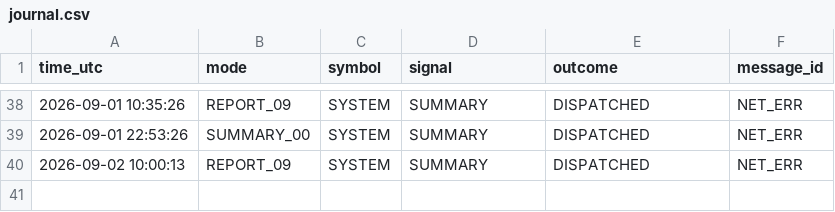
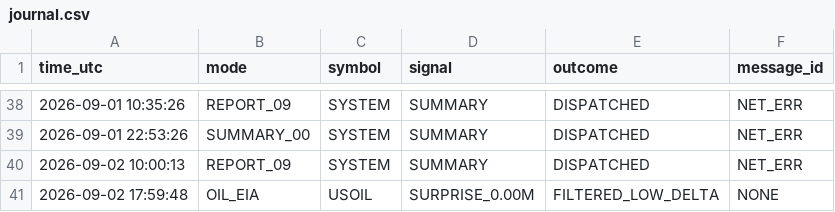
Before and after one commit to davletov555-glitch/orion-sentinel, a CSV file: data/journal.csv, drawn as a sheet; only a part is shown, gaps mark what is left out; the diff names each change by its address in the sheet, - before the commit and + after, or states it on an @@ line.

```diff
--- a/data/journal.csv
+++ b/data/journal.csv
+row 41: 2026-09-02 17:59:48 | OIL_EIA | USOIL | SURPRISE_0.00M | FILTERED_LOW_DELTA | NONE
```
